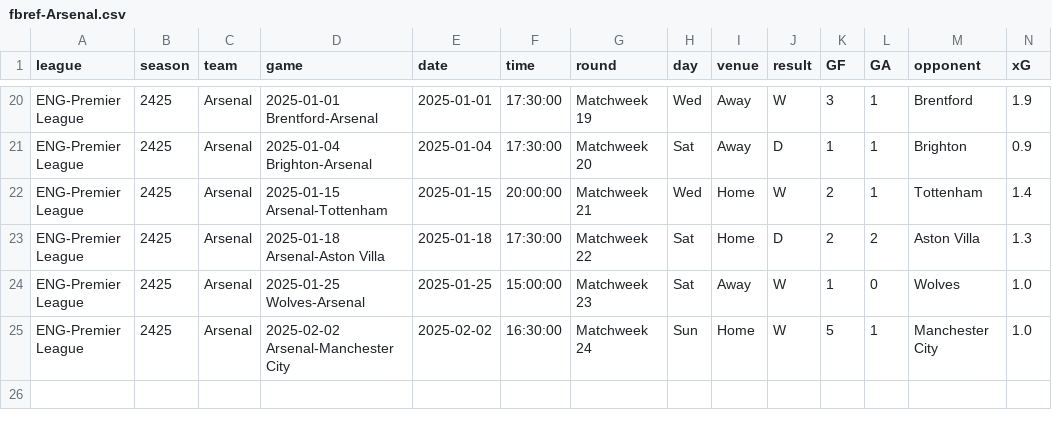
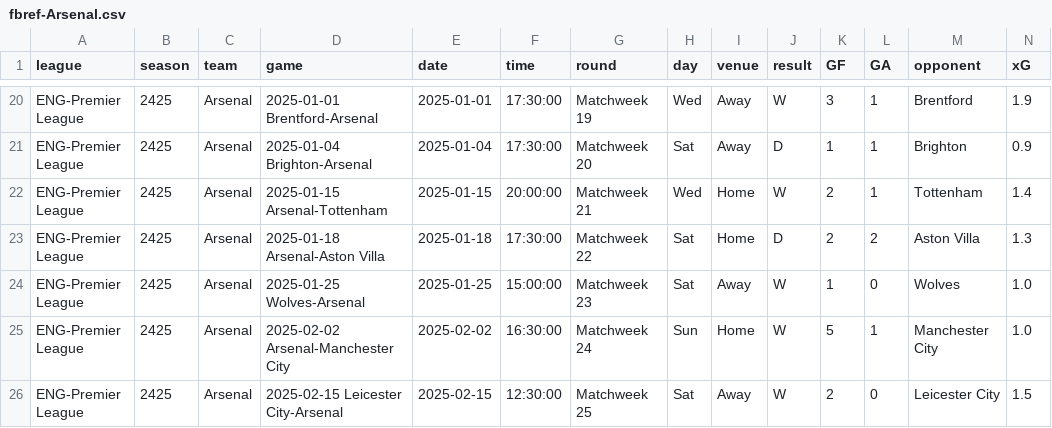
Before and after one commit to GCP-Biryani/fpl-infographics, a CSV file: fbref-Arsenal.csv, drawn as a sheet; only a part is shown, gaps mark what is left out; rows hold the shown columns only; the diff names each change by its address in the sheet, - before the commit and + after, or states it on an @@ line.

```diff
--- a/fbref-Arsenal.csv
+++ b/fbref-Arsenal.csv
+row 26: ENG-Premier League | 2425 | Arsenal | 2025-02-15 Leicester City-Arsenal | 2025-02-15 | 12:30:00 | Matchweek 25 | Sat | Away | W | 2 | 0 | Leicester City | 1.5
```
Also changed, not shown: fbref-Fulham.csv, fbref-Newcastle Utd.csv, 29 other files.
